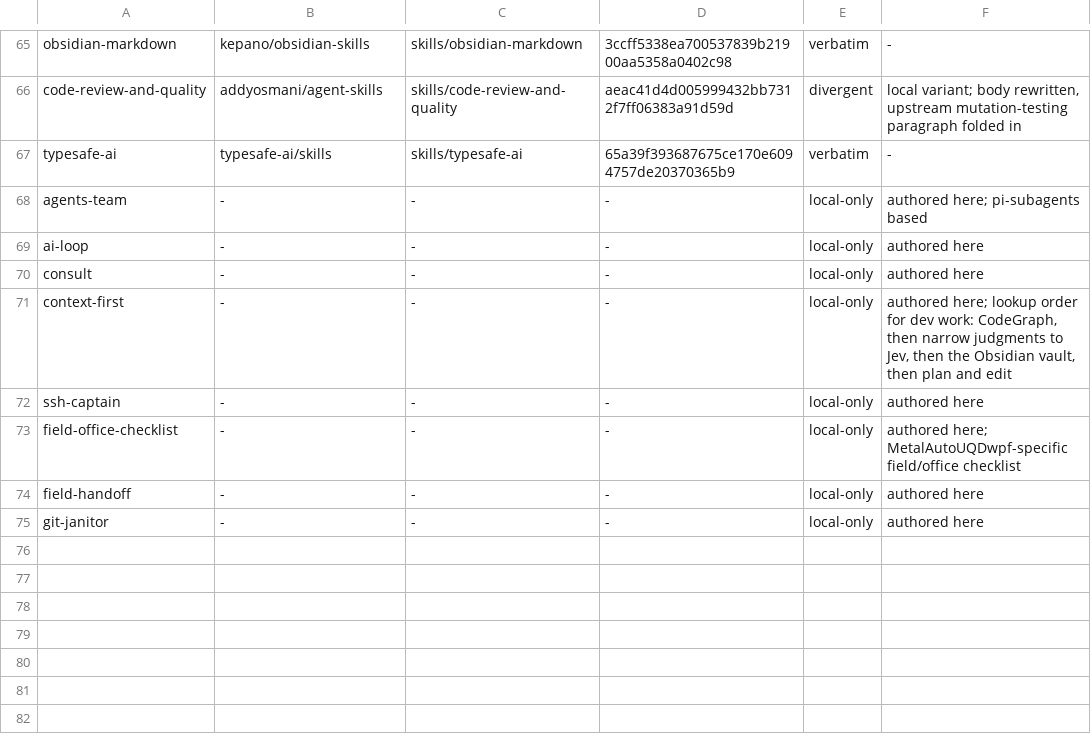
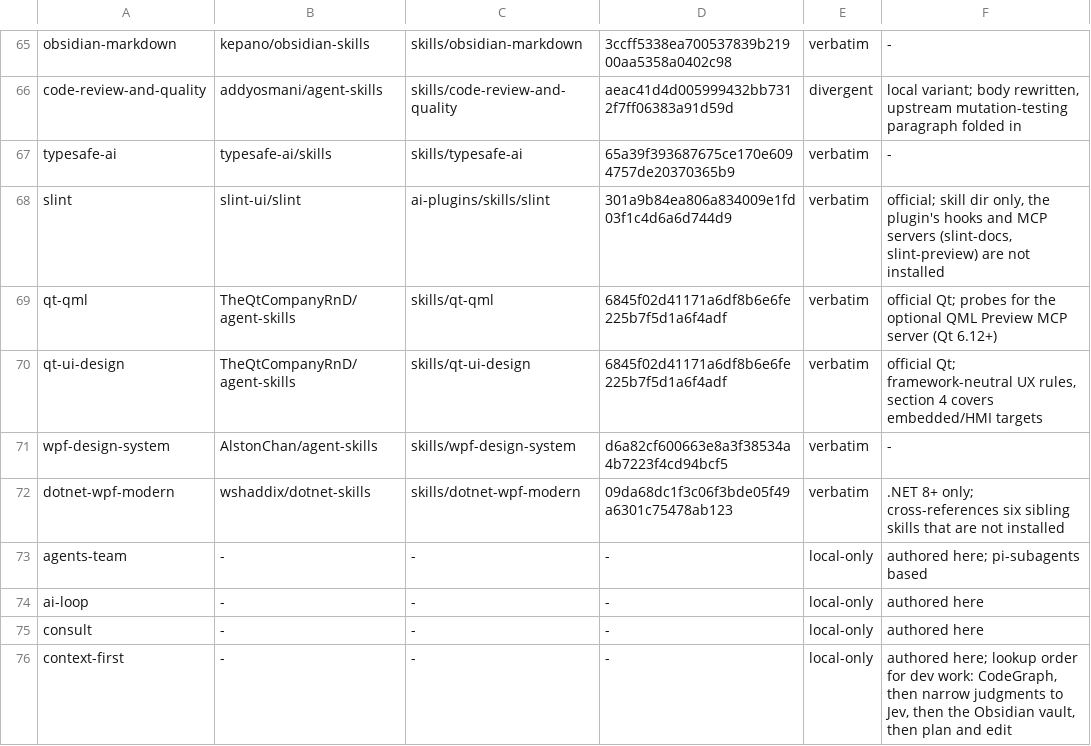
Before and after one commit to eagle4302/agent-skills, a TSV file: scripts/skill-sources.tsv, drawn as a sheet; only a part is shown, gaps mark what is left out; the shorter side is filled out with more unchanged rows.

```diff
--- a/scripts/skill-sources.tsv
+++ b/scripts/skill-sources.tsv
@@ -67,2 +67,7 @@ code-review-and-quality	addyosmani/agent-skills	skills/code-review-and-quality	a
 typesafe-ai	typesafe-ai/skills	skills/typesafe-ai	65a39f393687675ce170e6094757de20370365b9	verbatim	-
+slint	slint-ui/slint	ai-plugins/skills/slint	301a9b84ea806a834009e1fd03f1c4d6a6d744d9	verbatim	official; skill dir only, the plugin's hooks and MCP servers (slint-docs, slint-preview) are not installed
+qt-qml	TheQtCompanyRnD/agent-skills	skills/qt-qml	6845f02d41171a6df8b6e6fe225b7f5d1a6f4adf	verbatim	official Qt; probes for the optional QML Preview MCP server (Qt 6.12+)
+qt-ui-design	TheQtCompanyRnD/agent-skills	skills/qt-ui-design	6845f02d41171a6df8b6e6fe225b7f5d1a6f4adf	verbatim	official Qt; framework-neutral UX rules, section 4 covers embedded/HMI targets
+wpf-design-system	AlstonChan/agent-skills	skills/wpf-design-system	d6a82cf600663e8a3f38534a4b7223f4cd94bcf5	verbatim	-
+dotnet-wpf-modern	wshaddix/dotnet-skills	skills/dotnet-wpf-modern	09da68dc1f3c06f3bde05f49a6301c75478ab123	verbatim	.NET 8+ only; cross-references six sibling skills that are not installed
 agents-team	-	-	-	local-only	authored here; pi-subagents based
```
Also changed, not shown: 20 other files.
